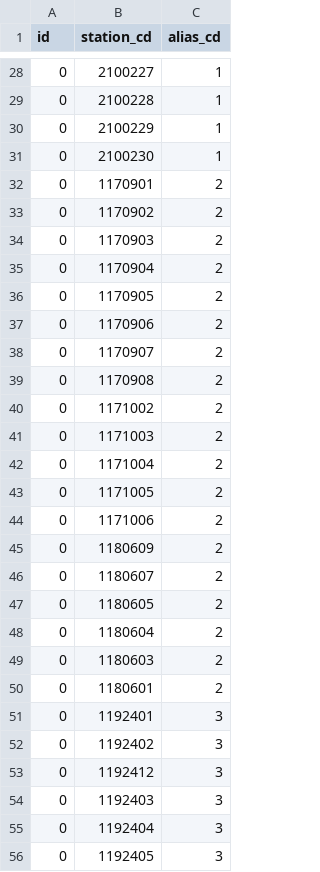
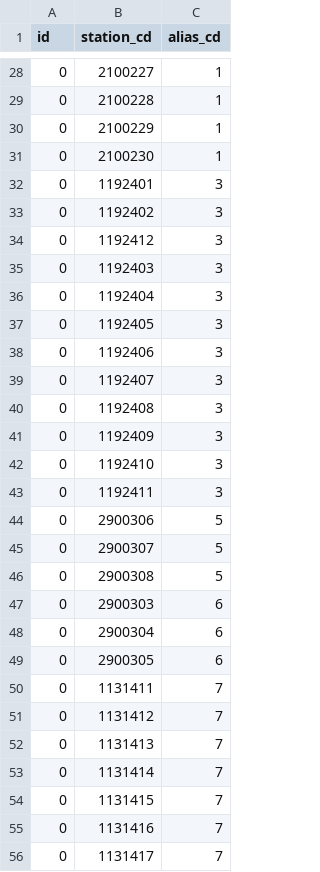
Before and after one commit to TrainLCD/StationAPI, a CSV file: data/7!line_aliases.csv, drawn as a sheet; only a part is shown, gaps mark what is left out; the shorter side is filled out with more unchanged rows; the diff covers the shown part only.

```diff
--- a/data/7!line_aliases.csv
+++ b/data/7!line_aliases.csv
@@ -31,21 +31,2 @@ id,station_cd,alias_cd
 0,2100230,1
-0,1170901,2
-0,1170902,2
-0,1170903,2
-0,1170904,2
-0,1170905,2
-0,1170906,2
-0,1170907,2
-0,1170908,2
-0,1171002,2
-0,1171003,2
-0,1171004,2
-0,1171005,2
-0,1171006,2
-0,1180609,2
-0,1180607,2
-0,1180605,2
-0,1180604,2
-0,1180603,2
-0,1180601,2
 0,1192401,3
```
Also changed, not shown: 21 removed rows elsewhere in this file, data/6!aliases.csv.
